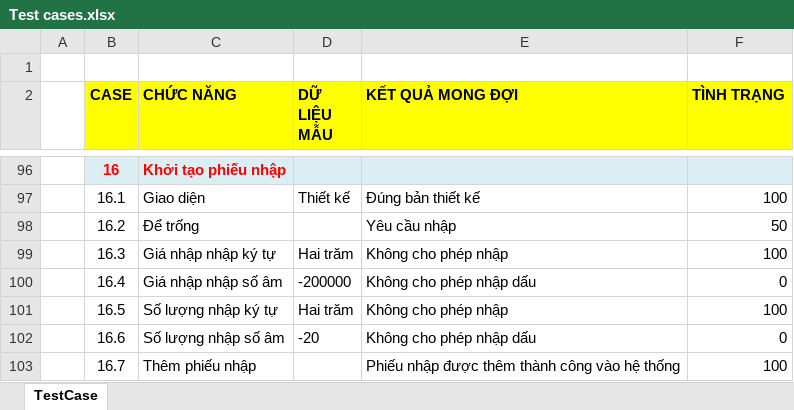
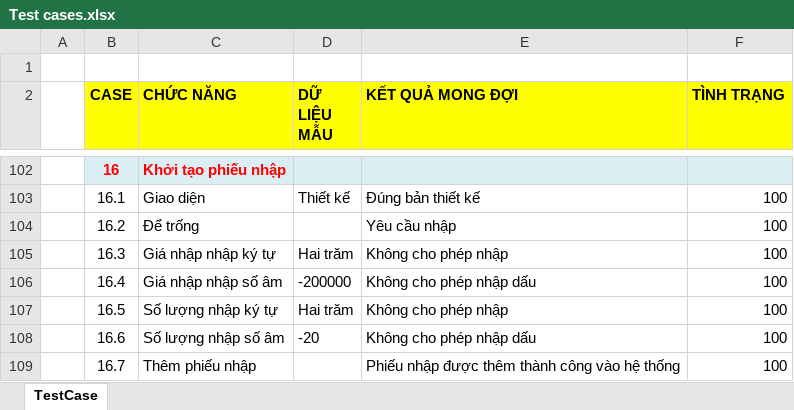
Before and after one commit to HoangJohnny/KTLTHDT, an Excel workbook: Báo cáo/Kiểm thử (Test case)/Test cases.xlsx, sheet TestCase, drawn as a sheet; only a part is shown, gaps mark what is left out; values as stored, in another font and other column widths than the file's, no borders; addresses are those after the commit; the diff covers the shown part only; the diff names each change by its address in the sheet, - before the commit and + after, or states it on an @@ line.

Commit message:
test case update

```diff
--- a/Báo cáo/Kiểm thử (Test case)/Test cases.xlsx (sheet TestCase)
+++ b/Báo cáo/Kiểm thử (Test case)/Test cases.xlsx (sheet TestCase)
-F104 (TÌNH TRẠNG): 50
+F104 (TÌNH TRẠNG): 100
-F106 (TÌNH TRẠNG): 0
+F106 (TÌNH TRẠNG): 100
-F108 (TÌNH TRẠNG): 0
+F108 (TÌNH TRẠNG): 100
```
Also changed, not shown: 6 added rows and 18 edited cells elsewhere in this sheet, Báo cáo/Thiết kế giao diện (Design layout)/TaiLieuThietKeChiTiet/BOOKSELLING_01_LogIn.xlsx, Báo cáo/Thiết kế giao diện (Design layout)/TaiLieuThietKeChiTiet/BOOKSELLING_02_SignUp.xlsx, 1 other file.
